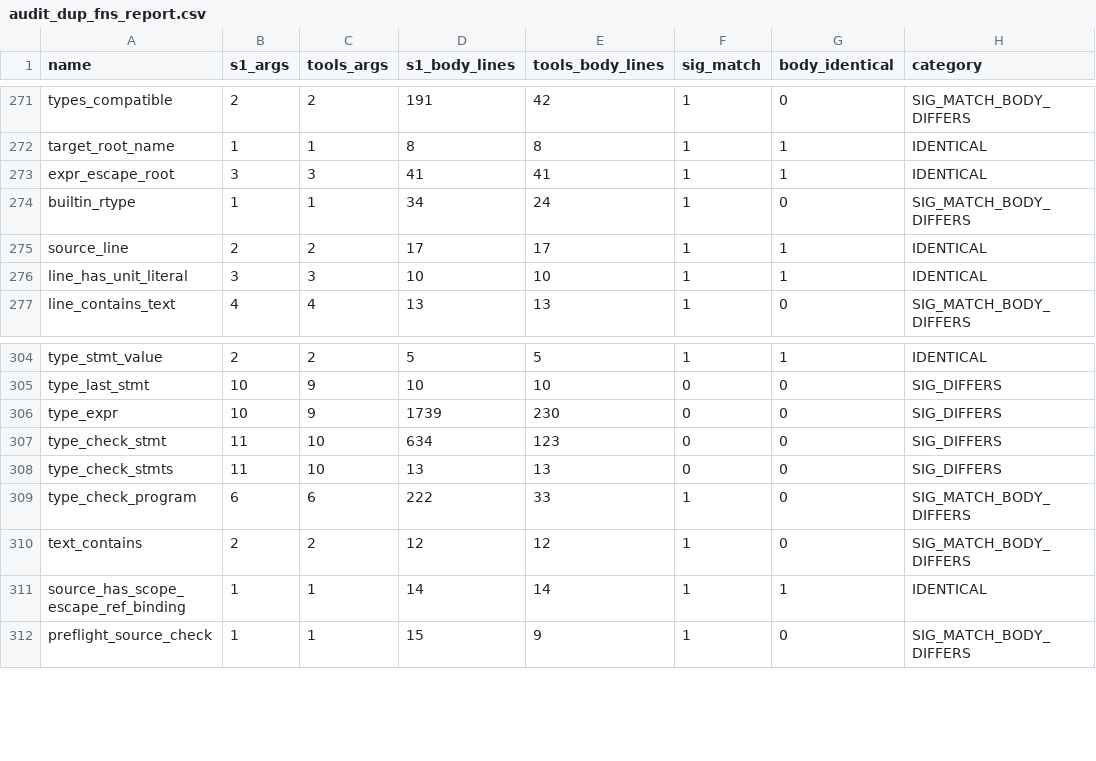
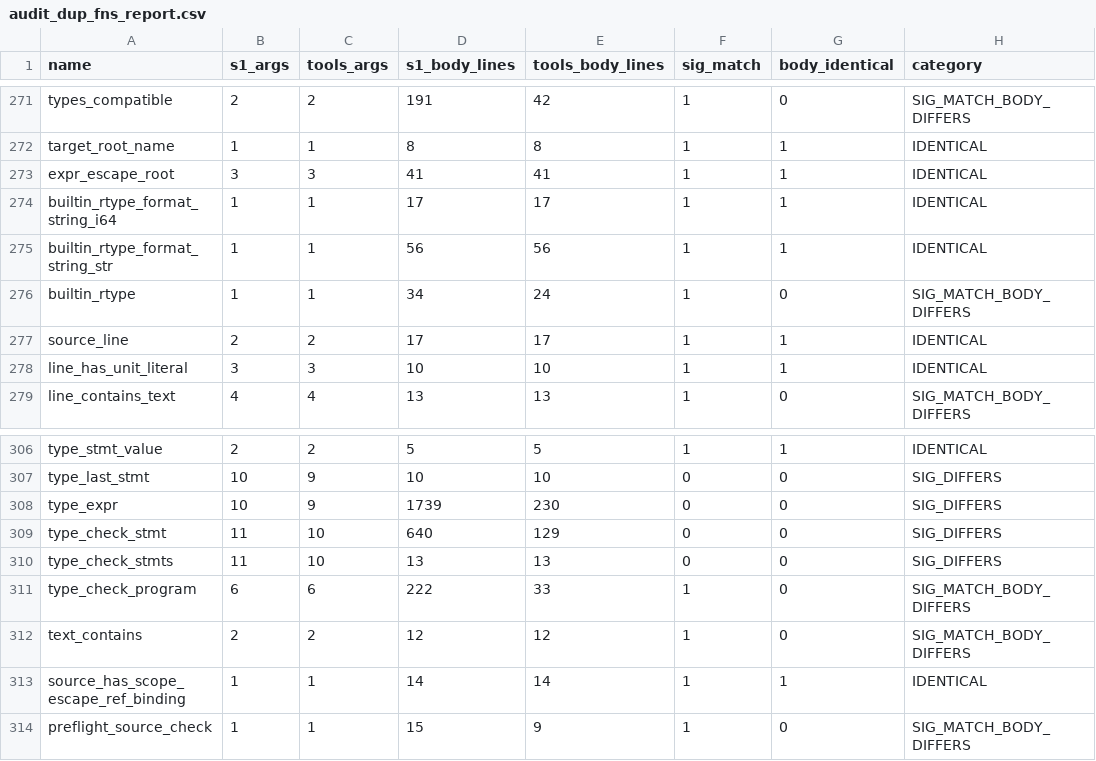
Before and after one commit to APEXINTELORG/Nucleor, a CSV file: tools/audit_dup_fns_report.csv, drawn as a sheet; only a part is shown, gaps mark what is left out.

Commit message:
compiler: type format helpers in strict inference

```diff
--- a/tools/audit_dup_fns_report.csv
+++ b/tools/audit_dup_fns_report.csv
@@ -273,2 +273,4 @@ target_root_name,1,1,8,8,1,1,IDENTICAL
 expr_escape_root,3,3,41,41,1,1,IDENTICAL
+builtin_rtype_format_string_i64,1,1,17,17,1,1,IDENTICAL
+builtin_rtype_format_string_str,1,1,56,56,1,1,IDENTICAL
 builtin_rtype,1,1,34,24,1,0,SIG_MATCH_BODY_DIFFERS
@@ -306,3 +308,3 @@ type_last_stmt,10,9,10,10,0,0,SIG_DIFFERS
 type_expr,10,9,1739,230,0,0,SIG_DIFFERS
-type_check_stmt,11,10,634,123,0,0,SIG_DIFFERS
+type_check_stmt,11,10,640,129,0,0,SIG_DIFFERS
 type_check_stmts,11,10,13,13,0,0,SIG_DIFFERS
```
Also changed, not shown: 9 other files.
